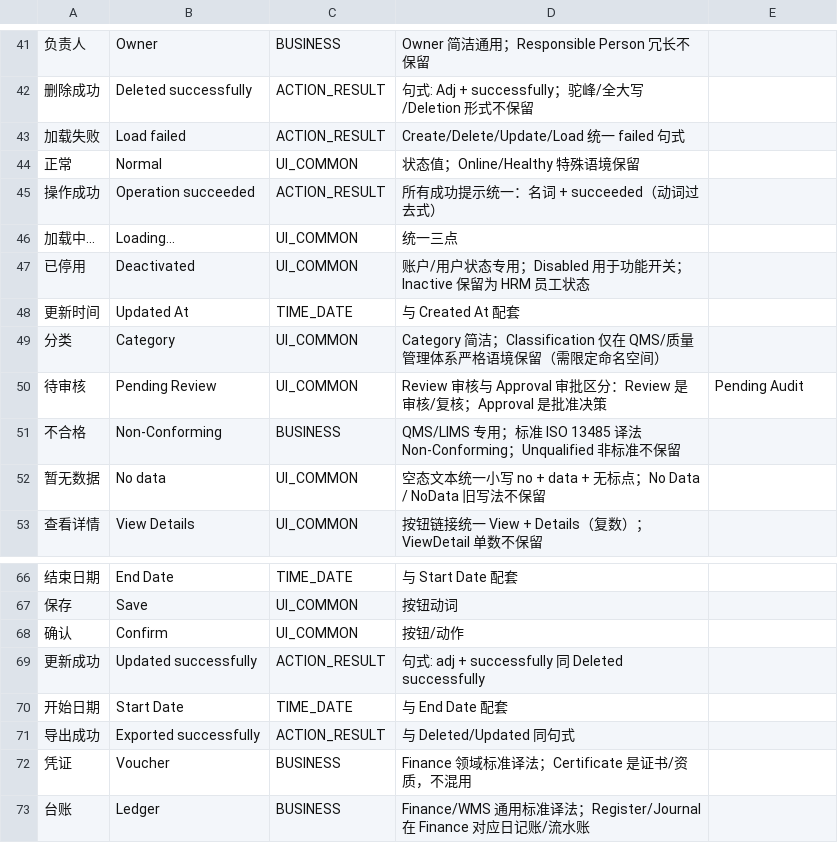
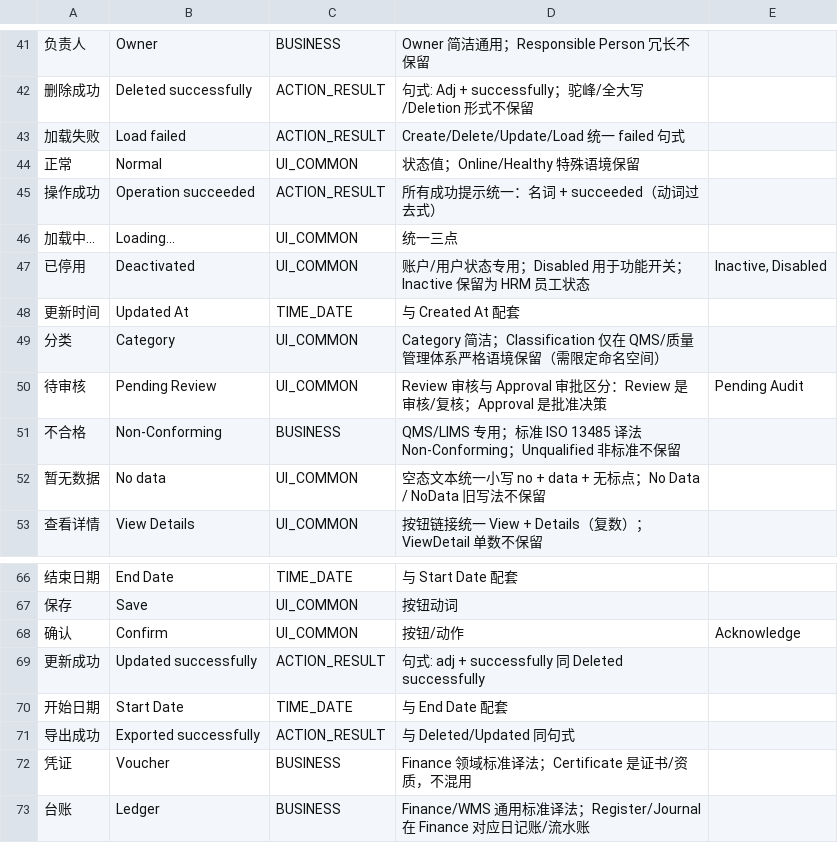
Before and after one commit to paulwy/TOPEMS, a CSV file: scripts/i18n/glossary.csv, drawn as a sheet; only a part is shown, gaps mark what is left out; the diff names each change by its address in the sheet, - before the commit and + after, or states it on an @@ line.

Commit message:
ci(i18n): solidify R11 Z-P1 quality gate — fake-en, key-align, glossary
- Add check-i18n-quality.cjs: fake EN residual CJK detection
  (5 types) + EN/ZH key alignment + mixed flat/nested structure
  bug detection; strict mode blocks fake EN and mixed structure
- Add verify-glossary.cjs: glossary 61-term consistency check
  with standard_en + allowed_aliases whitelist; 3 monitor-context
  aliases added (Confirm → Acknowledge; Deactivated → Disabled)
- CI: i18n-quality-gate expanded to 4 sub-checks with a rich
  GITHUB_STEP_SUMMARY dashboard; changes filter adds i18n paths
- pre-commit: new section 8 (8a/8b/8c) runs the same 3 checks
  only when locale JSON or page TSX files are staged

```diff
--- a/scripts/i18n/glossary.csv
+++ b/scripts/i18n/glossary.csv
-E47: (empty)
+E47: Inactive, Disabled
-E68: (empty)
+E68: Acknowledge
```
Also changed, not shown: 4 other files.
